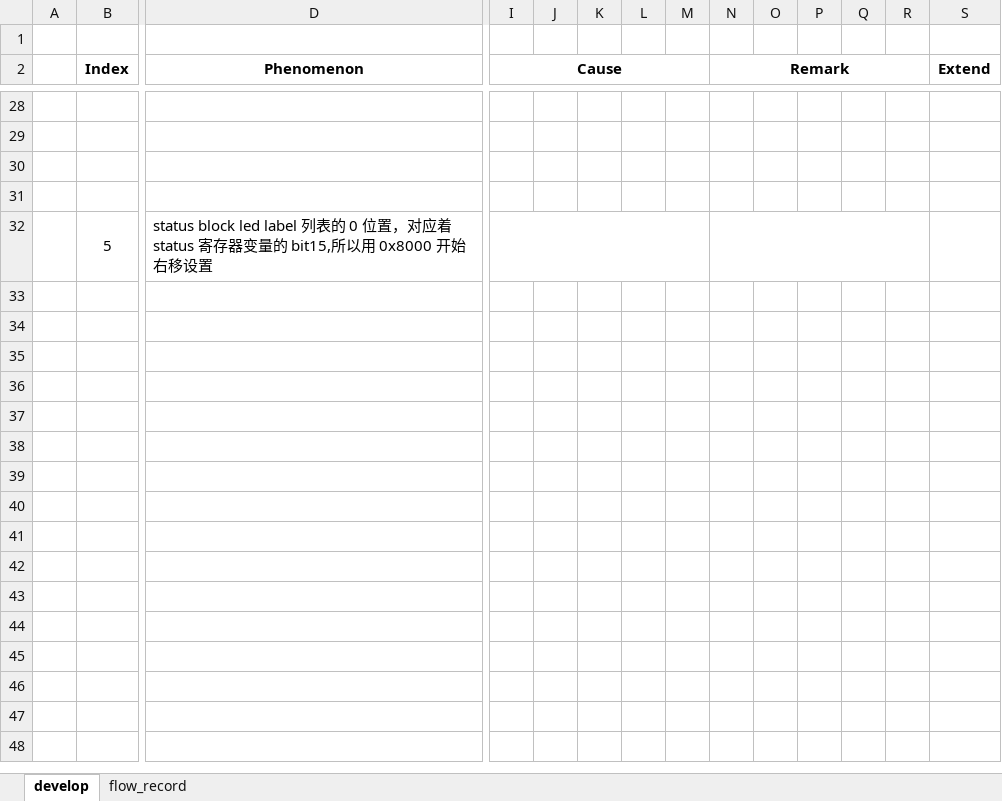
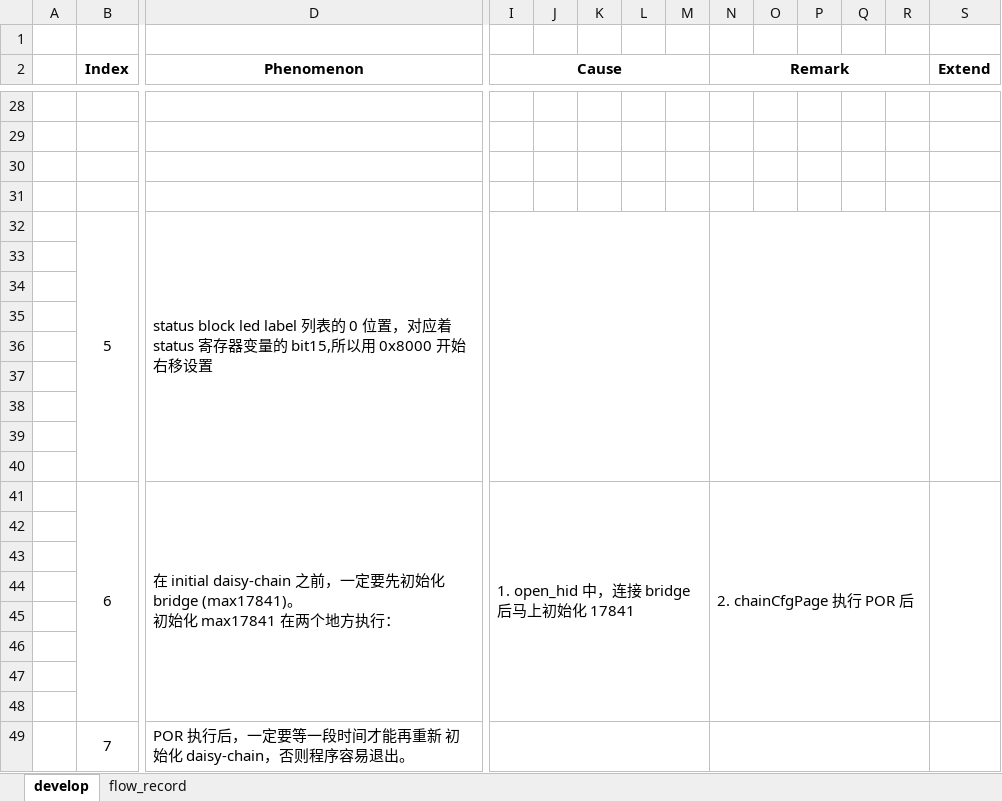
Before and after one commit to phenixyf/pisemi_pb01_gui, an Excel workbook: pb01_gui_develop_record.xlsx, sheet develop, drawn as a sheet; only a part is shown, gaps mark what is left out; values as stored, in another font and other column widths than the file's, no borders; charts and pictures not drawn; rows hold the shown columns only; ↵ is a line break in a cell; the diff names each change by its address in the sheet, - before the commit and + after, or states it on an @@ line.

Commit message:
add init_tab_pages and complete chainCfgPage functions ok base

```diff
--- a/pb01_gui_develop_record.xlsx (sheet develop)
+++ b/pb01_gui_develop_record.xlsx (sheet develop)
+S32:S40 merged
+row 33: (empty)
+row 34: (empty)
+row 35: (empty)
+row 36: (empty)
+row 37: (empty)
+row 38: (empty)
+row 39: (empty)
+row 40: (empty)
+row 41:  | 6 | 在 initial daisy-chain 之前，一定要先初始化 bridge (max17841)。 ↵ 初始化 max17841 在两个地方执行： | 1. open_hid 中，连接 bridge 后马上初始化 17841 |  |  |  |  | 2. chainCfgPage 执行 POR 后
+row 42: (empty)
+row 43: (empty)
+row 44: (empty)
+row 45: (empty)
+row 46: (empty)
+row 47: (empty)
+row 48: (empty)
+row 49:  | 7 | POR 执行后，一定要等一段时间才能再重新 初始化 daisy-chain，否则程序容易退出。
```
Also changed, not shown: charts or pictures, 2 other files.
